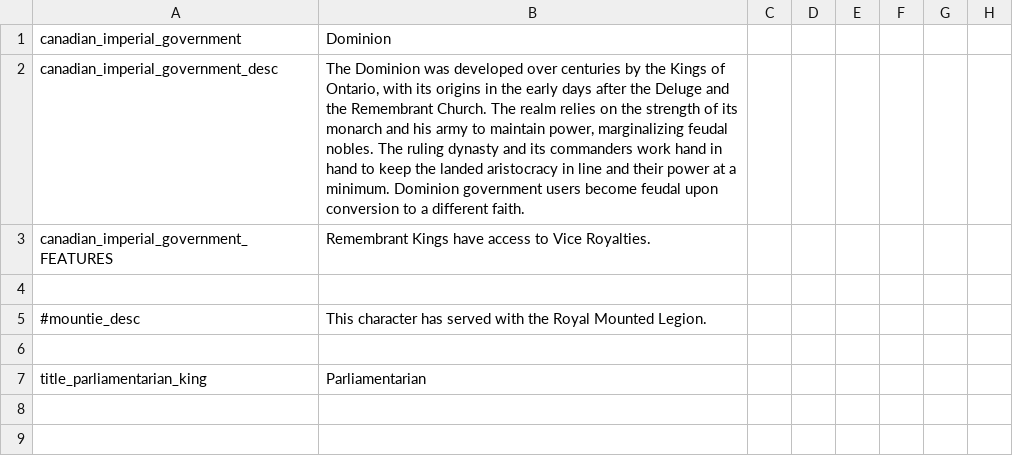
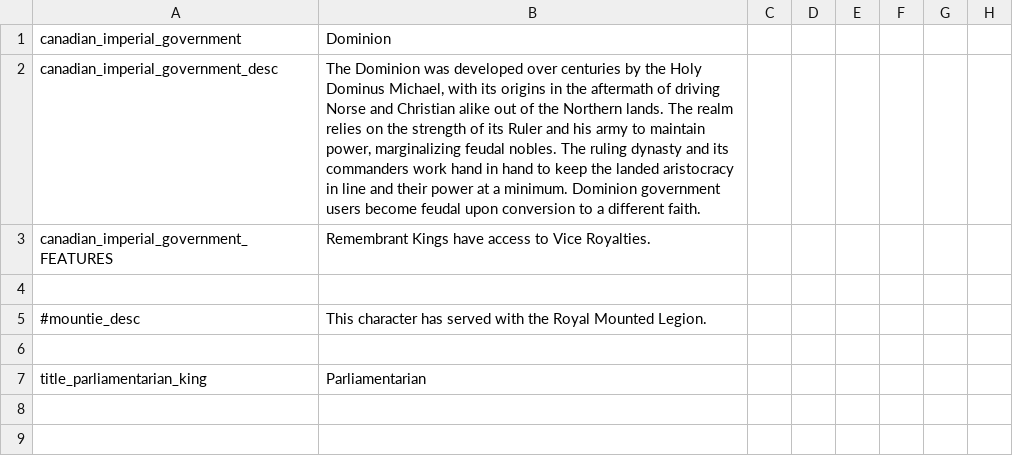
Before and after one commit to MrBadaniel/Aguila-o-Sol, a CSV file: localisation/000_Canada_Government_flavor.csv, drawn as a sheet; only a part is shown; the diff names each change by its address in the sheet, - before the commit and + after, or states it on an @@ line.

Commit message:
Remembrant wip

```diff
--- a/localisation/000_Canada_Government_flavor.csv
+++ b/localisation/000_Canada_Government_flavor.csv
-B2: …by the Kings of Ontario, with its origins in the early days after the Deluge and the Remembrant Church. The realm relies on the strength of its monarch and his…
+B2: …by the Holy Dominus Michael, with its origins in the aftermath of driving Norse and Christian alike out of the Northern lands. The realm relies on the strength of its Ruler and his…
```
Also changed, not shown: 6 other files.
